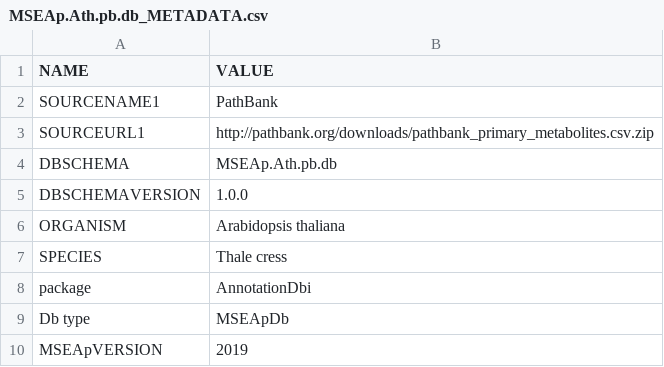
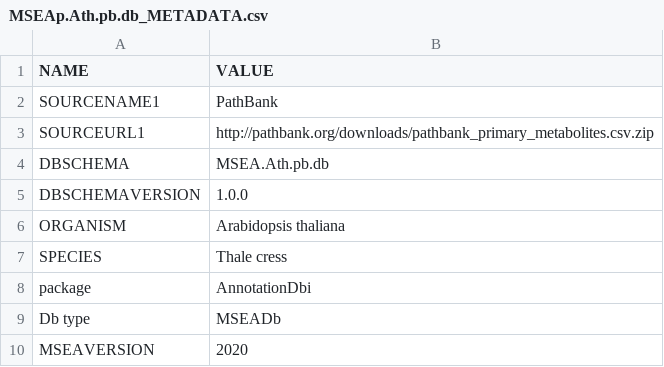
Before and after one commit to biopackathon/MSEADbi, a CSV file: data/MSEAp.Ath.pb.db_METADATA.csv, drawn as a sheet.

Commit message:
Rename MSEApDbi to MSEADbi

```diff
--- a/data/MSEAp.Ath.pb.db_METADATA.csv
+++ b/data/MSEAp.Ath.pb.db_METADATA.csv
@@ -3,3 +3,3 @@ SOURCENAME1,PathBank
 SOURCEURL1,http://pathbank.org/downloads/pathbank_primary_metabolites.csv.zip
-DBSCHEMA,MSEAp.Ath.pb.db
+DBSCHEMA,MSEA.Ath.pb.db
 DBSCHEMAVERSION,1.0.0
@@ -8,3 +8,3 @@ SPECIES,Thale cress
 package,AnnotationDbi
-Db type,MSEApDb
-MSEApVERSION,2019
+Db type,MSEADb
+MSEAVERSION,2020
```
Also changed, not shown: inst/extdata/MSEAp.Ath.pb.db_METADATA.csv, 17 other files.
